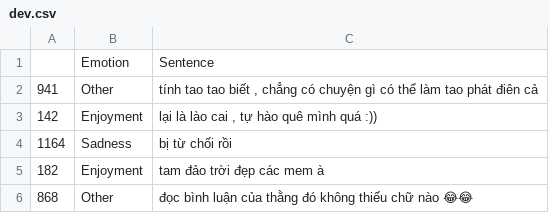
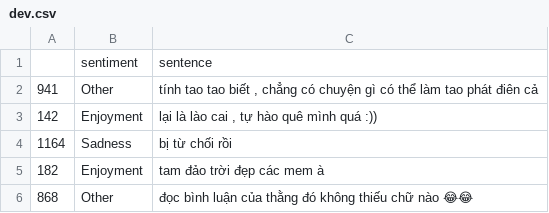
Before and after one commit to minhquan6203/Vietnamese-sentiment-analysis, a CSV file: data/UIT-VSMEC/dev.csv, drawn as a sheet; only a part is shown.

```diff
--- a/data/UIT-VSMEC/dev.csv
+++ b/data/UIT-VSMEC/dev.csv
@@ -1,2 +1,2 @@
-,Emotion,Sentence
+,sentiment,sentence
 941,Other,"tính tao tao biết , chẳng có chuyện gì có thể làm tao phát điên cả"
```
Also changed, not shown: data/UIT-VSMEC/test.csv, data/UIT-VSMEC/train.csv, 1 other file.
